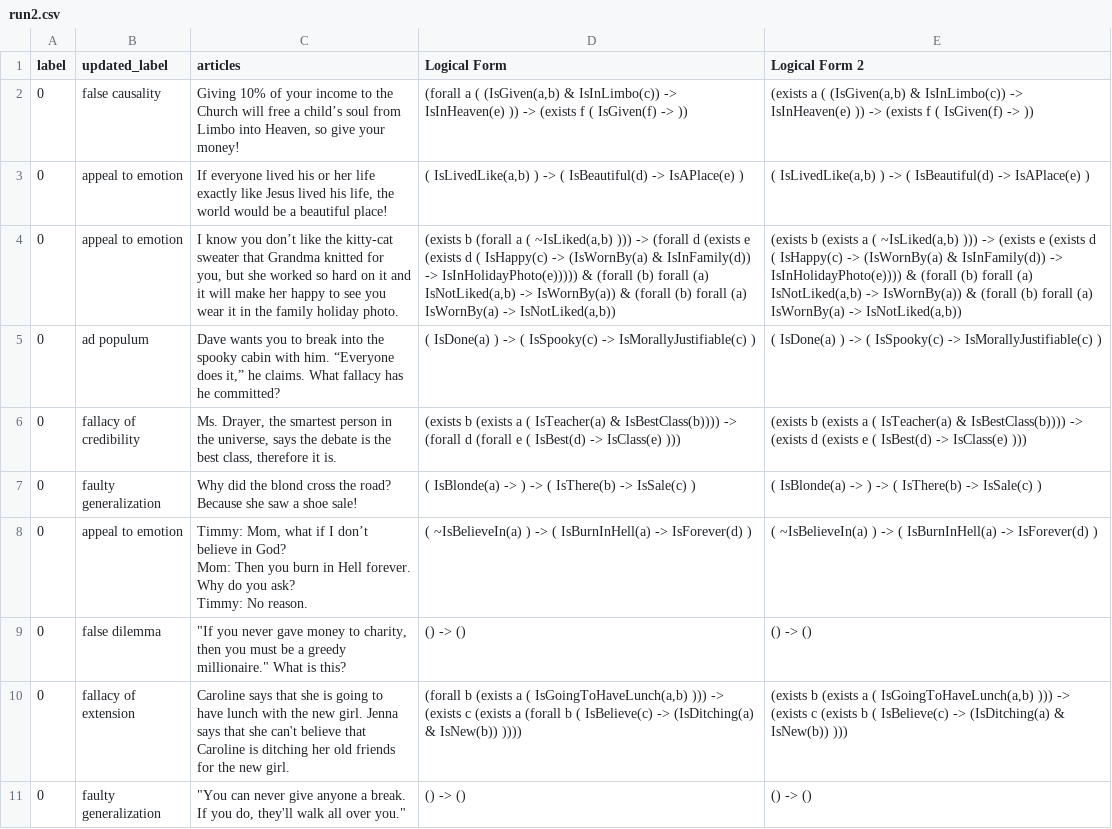
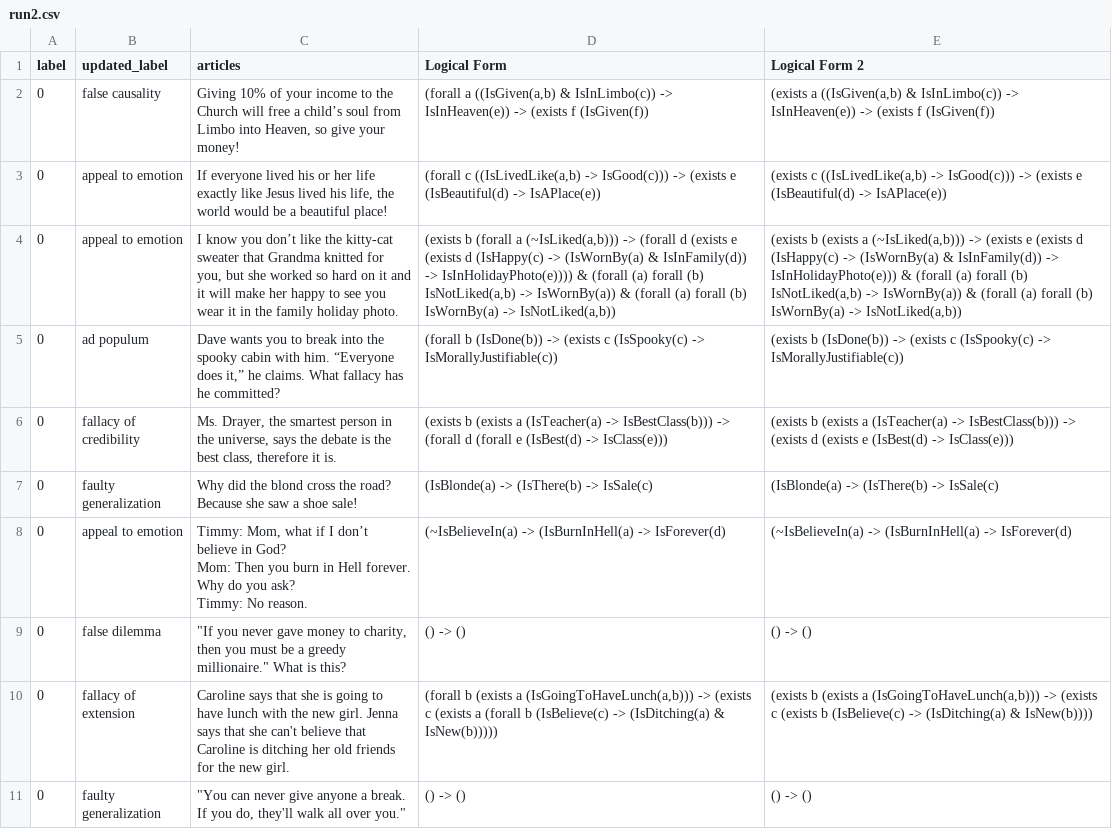
Before and after one commit to lovishchopra/NL2FOL, a CSV file: results/run2.csv, drawn as a sheet; only a part is shown; the diff covers the shown part only; the diff names each change by its address in the sheet, - before the commit and + after, or states it on an @@ line.

```diff
--- a/results/run2.csv
+++ b/results/run2.csv
-D2 (Logical Form): (forall a ( (IsGiven(a,b) & IsInLimbo(c)) -> IsInHeaven(e) )) -> (exists f ( IsGiven(f) -> ))
+D2 (Logical Form): (forall a ((IsGiven(a,b) & IsInLimbo(c)) -> IsInHeaven(e)) -> (exists f (IsGiven(f))
-E2 (Logical Form 2): (exists a ( (IsGiven(a,b) & IsInLimbo(c)) -> IsInHeaven(e) )) -> (exists f ( IsGiven(f) -> ))
+E2 (Logical Form 2): (exists a ((IsGiven(a,b) & IsInLimbo(c)) -> IsInHeaven(e)) -> (exists f (IsGiven(f))
-D3 (Logical Form): ( IsLivedLike(a,b) ) -> ( IsBeautiful(d) -> IsAPlace(e) )
+D3 (Logical Form): (forall c ((IsLivedLike(a,b) -> IsGood(c))) -> (exists e (IsBeautiful(d) -> IsAPlace(e))
-E3 (Logical Form 2): ( IsLivedLike(a,b) ) -> ( IsBeautiful(d) -> IsAPlace(e) )
+E3 (Logical Form 2): (exists c ((IsLivedLike(a,b) -> IsGood(c))) -> (exists e (IsBeautiful(d) -> IsAPlace(e))
-D4 (Logical Form): …(forall a ( ~IsLiked(a,b) ))) -> (forall d (exists e (exists d ( IsHappy(c) -> (IsWornBy(a) & IsInFamily(d)) -> IsInHolidayPhoto(e))))) & (forall (b) forall (a) IsNotLiked(a,b) -> IsWornBy(a)) & (forall (b) forall (a) IsWornBy(a) ->…
+D4 (Logical Form): …(forall a (~IsLiked(a,b))) -> (forall d (exists e (exists d (IsHappy(c) -> (IsWornBy(a) & IsInFamily(d)) -> IsInHolidayPhoto(e)))) & (forall (a) forall (b) IsNotLiked(a,b) -> IsWornBy(a)) & (forall (a) forall (b) IsWornBy(a) ->…
-E4 (Logical Form 2): …(exists a ( ~IsLiked(a,b) ))) -> (exists e (exists d ( IsHappy(c) -> (IsWornBy(a) & IsInFamily(d)) -> IsInHolidayPhoto(e)))) & (forall (b) forall (a) IsNotLiked(a,b) -> IsWornBy(a)) & (forall (b) forall (a) IsWornBy(a) ->…
+E4 (Logical Form 2): …(exists a (~IsLiked(a,b))) -> (exists e (exists d (IsHappy(c) -> (IsWornBy(a) & IsInFamily(d)) -> IsInHolidayPhoto(e))) & (forall (a) forall (b) IsNotLiked(a,b) -> IsWornBy(a)) & (forall (a) forall (b) IsWornBy(a) ->…
-D5 (Logical Form): ( IsDone(a) ) -> ( IsSpooky(c) -> IsMorallyJustifiable(c) )
+D5 (Logical Form): (forall b (IsDone(b)) -> (exists c (IsSpooky(c) -> IsMorallyJustifiable(c))
-E5 (Logical Form 2): ( IsDone(a) ) -> ( IsSpooky(c) -> IsMorallyJustifiable(c) )
+E5 (Logical Form 2): (exists b (IsDone(b)) -> (exists c (IsSpooky(c) -> IsMorallyJustifiable(c))
-D6 (Logical Form): …(exists a ( IsTeacher(a) & IsBestClass(b)))) -> (forall d (forall e ( IsBest(d) -> IsClass(e) )))
+D6 (Logical Form): …(exists a (IsTeacher(a) -> IsBestClass(b))) -> (forall d (forall e (IsBest(d) -> IsClass(e)))
-E6 (Logical Form 2): …(exists a ( IsTeacher(a) & IsBestClass(b)))) -> (exists d (exists e ( IsBest(d) -> IsClass(e) )))
+E6 (Logical Form 2): …(exists a (IsTeacher(a) -> IsBestClass(b))) -> (exists d (exists e (IsBest(d) -> IsClass(e)))
-D7 (Logical Form): ( IsBlonde(a) -> ) -> ( IsThere(b) -> IsSale(c) )
+D7 (Logical Form): (IsBlonde(a) -> (IsThere(b) -> IsSale(c)
-E7 (Logical Form 2): ( IsBlonde(a) -> ) -> ( IsThere(b) -> IsSale(c) )
+E7 (Logical Form 2): (IsBlonde(a) -> (IsThere(b) -> IsSale(c)
-D8 (Logical Form): ( ~IsBelieveIn(a) ) -> ( IsBurnInHell(a) -> IsForever(d) )
+D8 (Logical Form): (~IsBelieveIn(a) -> (IsBurnInHell(a) -> IsForever(d)
-E8 (Logical Form 2): ( ~IsBelieveIn(a) ) -> ( IsBurnInHell(a) -> IsForever(d) )
+E8 (Logical Form 2): (~IsBelieveIn(a) -> (IsBurnInHell(a) -> IsForever(d)
-D10 (Logical Form): …(exists a ( IsGoingToHaveLunch(a,b) ))) -> (exists c (exists a (forall b ( IsBelieve(c) -> (IsDitching(a) & IsNew(b)) ))))
+D10 (Logical Form): …(exists a (IsGoingToHaveLunch(a,b))) -> (exists c (exists a (forall b (IsBelieve(c) -> (IsDitching(a) & IsNew(b)))))
-E10 (Logical Form 2): …(exists a ( IsGoingToHaveLunch(a,b) ))) -> (exists c (exists b ( IsBelieve(c) -> (IsDitching(a) & IsNew(b)) )))
+E10 (Logical Form 2): …(exists a (IsGoingToHaveLunch(a,b))) -> (exists c (exists b (IsBelieve(c) -> (IsDitching(a) & IsNew(b))))
```
Also changed, not shown: 20 edited cells elsewhere in this file, 9 other files.
